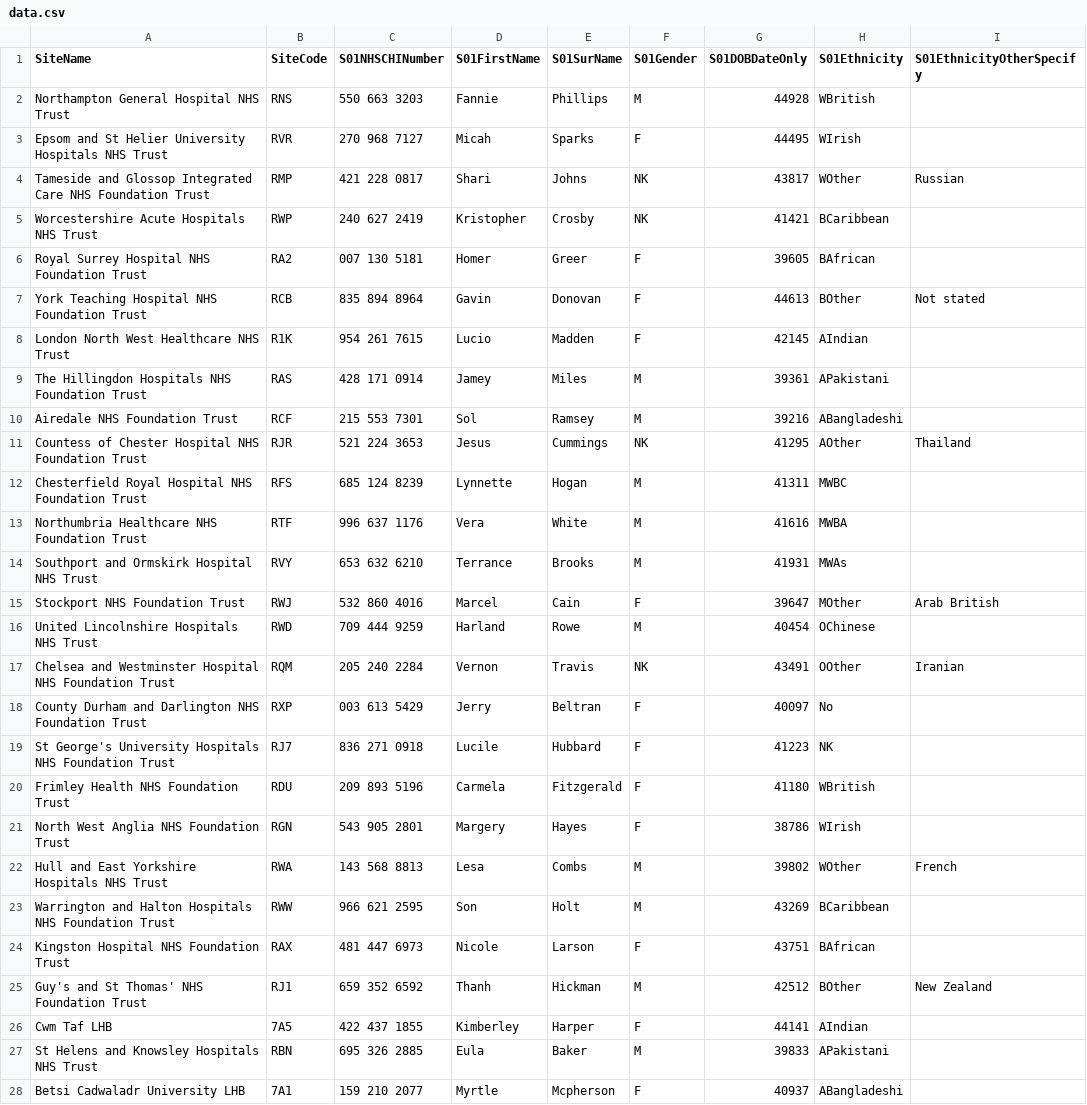
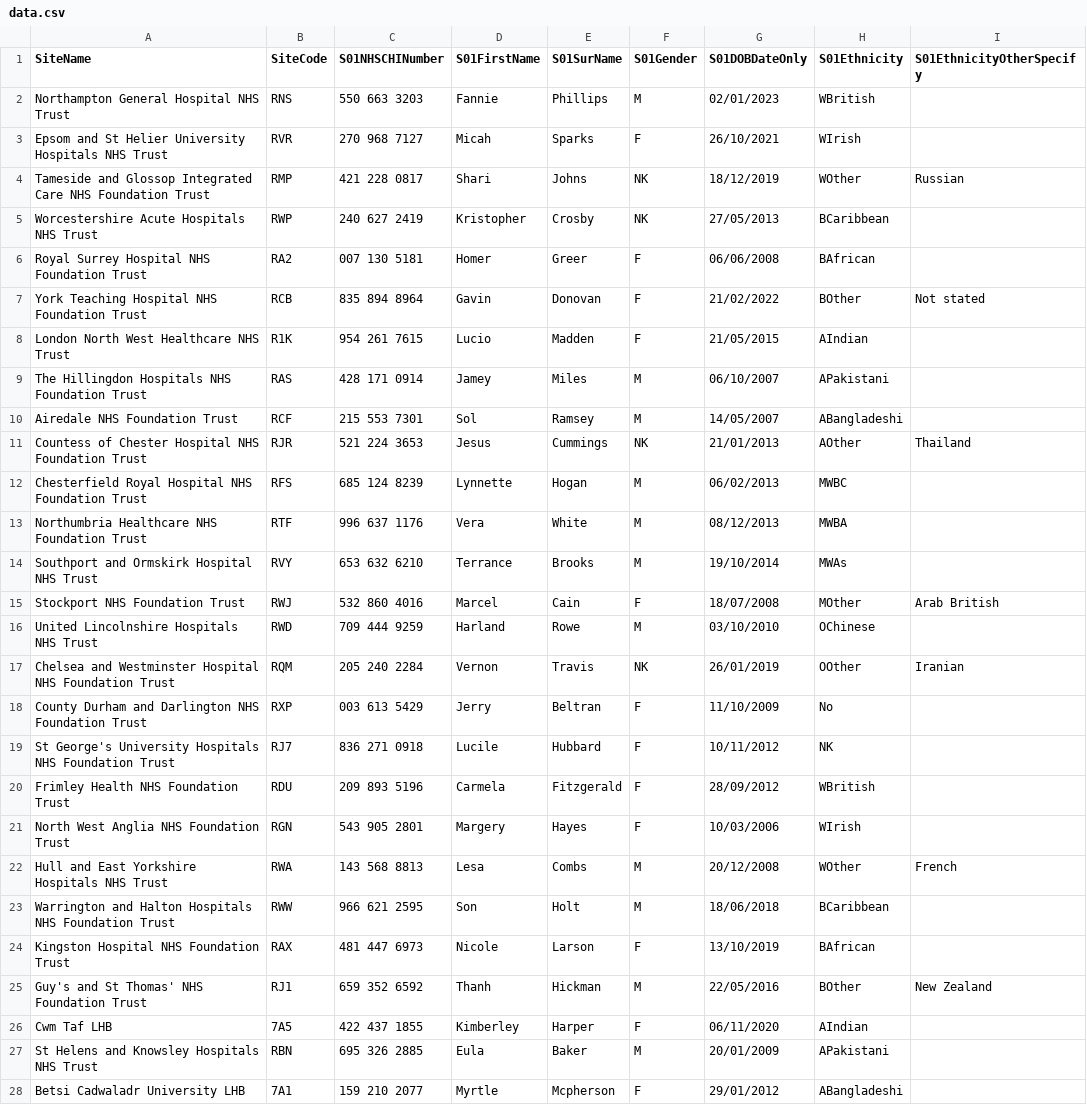
Before and after one commit to rcpch/rcpch-audit-engine, a CSV file: epilepsy12/management/commands/data.csv, drawn as a sheet; only a part is shown; the diff covers the shown part only; the diff names each change by its address in the sheet, - before the commit and + after, or states it on an @@ line.

```diff
--- a/epilepsy12/management/commands/data.csv
+++ b/epilepsy12/management/commands/data.csv
-G2 (S01DOBDateOnly): 44928
+G2 (S01DOBDateOnly): 02/01/2023
-G3 (S01DOBDateOnly): 44495
+G3 (S01DOBDateOnly): 26/10/2021
-G4 (S01DOBDateOnly): 43817
+G4 (S01DOBDateOnly): 18/12/2019
-G5 (S01DOBDateOnly): 41421
+G5 (S01DOBDateOnly): 27/05/2013
-G6 (S01DOBDateOnly): 39605
+G6 (S01DOBDateOnly): 06/06/2008
-G7 (S01DOBDateOnly): 44613
+G7 (S01DOBDateOnly): 21/02/2022
-G8 (S01DOBDateOnly): 42145
+G8 (S01DOBDateOnly): 21/05/2015
-G9 (S01DOBDateOnly): 39361
+G9 (S01DOBDateOnly): 06/10/2007
-G10 (S01DOBDateOnly): 39216
+G10 (S01DOBDateOnly): 14/05/2007
-G11 (S01DOBDateOnly): 41295
+G11 (S01DOBDateOnly): 21/01/2013
-G12 (S01DOBDateOnly): 41311
+G12 (S01DOBDateOnly): 06/02/2013
-G13 (S01DOBDateOnly): 41616
+G13 (S01DOBDateOnly): 08/12/2013
-G14 (S01DOBDateOnly): 41931
+G14 (S01DOBDateOnly): 19/10/2014
-G15 (S01DOBDateOnly): 39647
+G15 (S01DOBDateOnly): 18/07/2008
-G16 (S01DOBDateOnly): 40454
+G16 (S01DOBDateOnly): 03/10/2010
-G17 (S01DOBDateOnly): 43491
+G17 (S01DOBDateOnly): 26/01/2019
-G18 (S01DOBDateOnly): 40097
+G18 (S01DOBDateOnly): 11/10/2009
-G19 (S01DOBDateOnly): 41223
+G19 (S01DOBDateOnly): 10/11/2012
-G20 (S01DOBDateOnly): 41180
+G20 (S01DOBDateOnly): 28/09/2012
-G21 (S01DOBDateOnly): 38786
+G21 (S01DOBDateOnly): 10/03/2006
-G22 (S01DOBDateOnly): 39802
+G22 (S01DOBDateOnly): 20/12/2008
-G23 (S01DOBDateOnly): 43269
+G23 (S01DOBDateOnly): 18/06/2018
-G24 (S01DOBDateOnly): 43751
+G24 (S01DOBDateOnly): 13/10/2019
-G25 (S01DOBDateOnly): 42512
+G25 (S01DOBDateOnly): 22/05/2016
-G26 (S01DOBDateOnly): 44141
+G26 (S01DOBDateOnly): 06/11/2020
-G27 (S01DOBDateOnly): 39833
+G27 (S01DOBDateOnly): 20/01/2009
-G28 (S01DOBDateOnly): 40937
+G28 (S01DOBDateOnly): 29/01/2012
```
Also changed, not shown: 23 edited cells elsewhere in this file, 1 other file.
